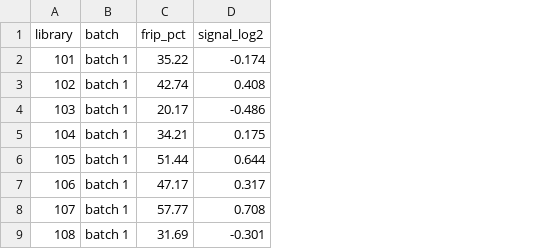
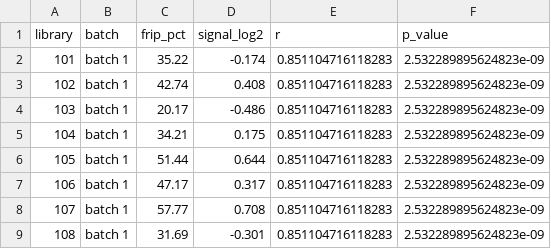
Before and after one commit to ibs-CMG-NGS/fig-atlas, a CSV file: examples/gallery/group_scatter/inputs/data.csv, drawn as a sheet; only a part is shown; the diff names each change by its address in the sheet, - before the commit and + after, or states it on an @@ line.

Commit message:
refactor(renderers): I-03 group_scatter draws r/P from columns
docs/decisions/0007: a renderer draws the numbers a figure prints; the analysis script computes them. group_scatter takes r_col/p_col (the gallery example carries the values; its picture is unchanged), keeps the least-squares line as the drawn shape, and warns about its in-renderer Pearson fallback, removed by card E-04. tests/test_renderer_purity.py holds the audit: an allowlist of shape computations and the two transitional exceptions that E-04 removes.

```diff
--- a/examples/gallery/group_scatter/inputs/data.csv
+++ b/examples/gallery/group_scatter/inputs/data.csv
+column E (r), rows 2-9: all 0.851104716118283
+column F (p_value), rows 2-9: all 2.532289895624823e-09
```
Also changed, not shown: 12 other files.
